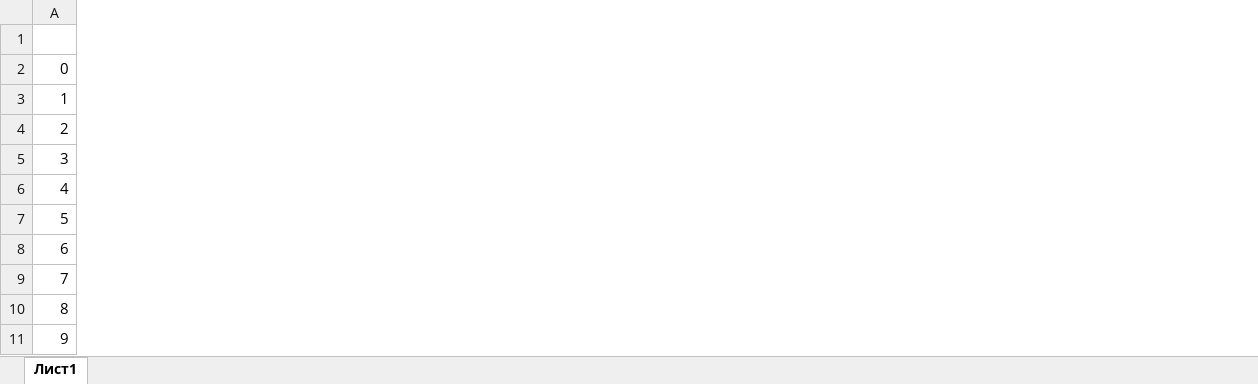
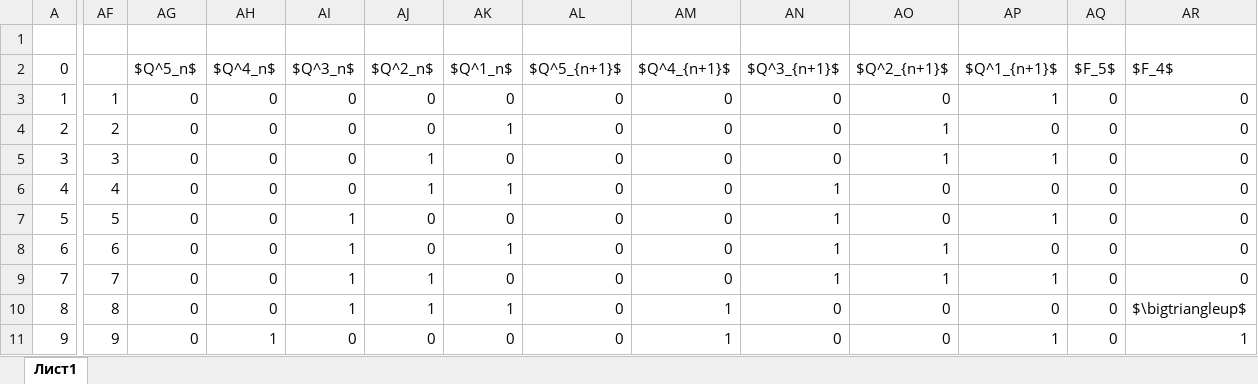
Before and after one commit to andrsolo21/teorAvt, an Excel workbook: data/dopKod.xlsx, sheet Лист1, drawn as a sheet; only a part is shown, gaps mark what is left out; values as stored, in another font and other column widths than the file's, no borders; the diff covers the shown part only; the diff names each change by its address in the sheet, - before the commit and + after, or states it on an @@ line.

```diff
--- a/data/dopKod.xlsx (sheet Лист1)
+++ b/data/dopKod.xlsx (sheet Лист1)
+column AF, rows 3-11: 1 | 2 | 3 | 4 | 5 | 6 | 7 | 8 | 9
+column AG, rows 2-11: $Q^5_n$ | 0 | 0 | 0 | 0 | 0 | 0 | 0 | 0 | 0
+column AH, rows 2-11: $Q^4_n$ | 0 | 0 | 0 | 0 | 0 | 0 | 0 | 0 | 1
+column AI, rows 2-11: $Q^3_n$ | 0 | 0 | 0 | 0 | 1 | 1 | 1 | 1 | 0
+column AJ, rows 2-11: $Q^2_n$ | 0 | 0 | 1 | 1 | 0 | 0 | 1 | 1 | 0
+column AK, rows 2-11: $Q^1_n$ | 0 | 1 | 0 | 1 | 0 | 1 | 0 | 1 | 0
+column AL, rows 2-11: $Q^5_{n+1}$ | 0 | 0 | 0 | 0 | 0 | 0 | 0 | 0 | 0
+column AM, rows 2-11: $Q^4_{n+1}$ | 0 | 0 | 0 | 0 | 0 | 0 | 0 | 1 | 1
+column AN, rows 2-11: $Q^3_{n+1}$ | 0 | 0 | 0 | 1 | 1 | 1 | 1 | 0 | 0
+column AO, rows 2-11: $Q^2_{n+1}$ | 0 | 1 | 1 | 0 | 0 | 1 | 1 | 0 | 0
+column AP, rows 2-11: $Q^1_{n+1}$ | 1 | 0 | 1 | 0 | 1 | 0 | 1 | 0 | 1
+column AQ, rows 2-11: $F_5$ | 0 | 0 | 0 | 0 | 0 | 0 | 0 | 0 | 0
+column AR, rows 2-11: $F_4$ | 0 | 0 | 0 | 0 | 0 | 0 | 0 | $\bigtriangleup$ | 1
```
Also changed, not shown: 68 added columns and 19 removed columns elsewhere in this sheet, 2 other files.
